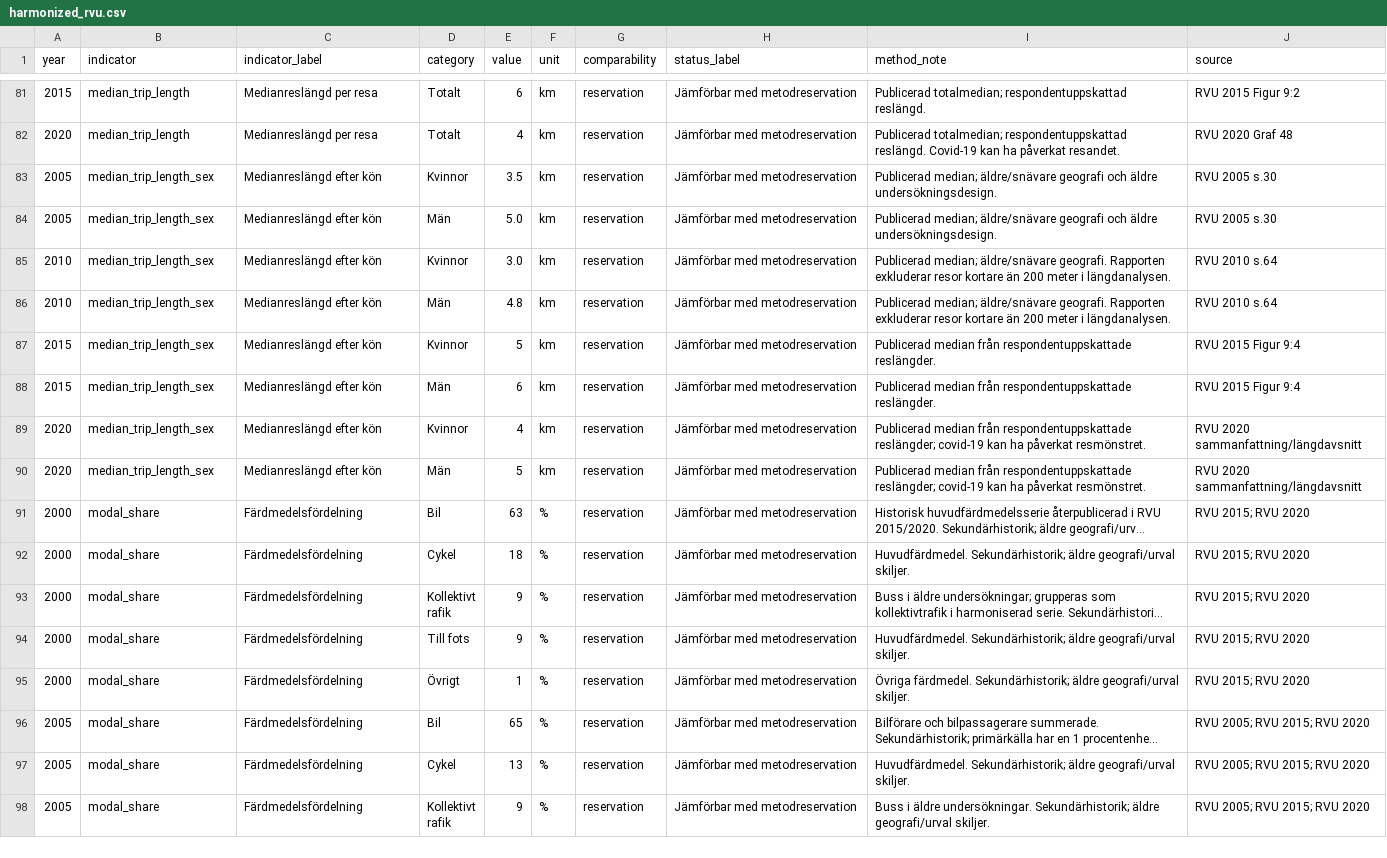
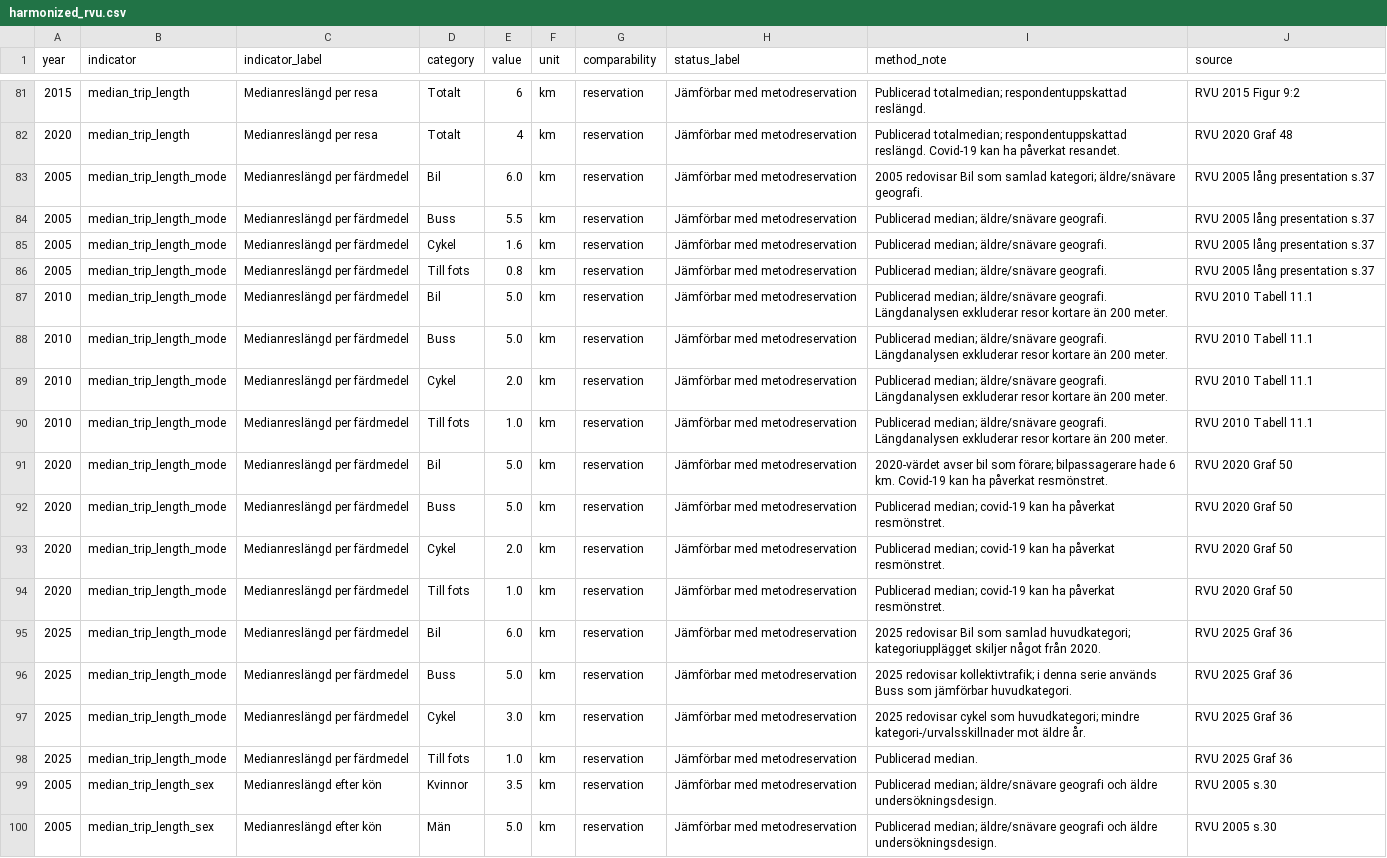
Before and after one commit to Lulea-statistik/resvanor-lulea, a CSV file: docs/data/harmonized_rvu.csv, drawn as a sheet; only a part is shown, gaps mark what is left out; the shorter side is filled out with more unchanged rows; long unchanged cells end in ….

Commit message:
Add median trip length by mode 2005-2025

```diff
--- a/docs/data/harmonized_rvu.csv
+++ b/docs/data/harmonized_rvu.csv
@@ -82,2 +82,18 @@ year,indicator,indicator_label,category,value,unit,comparability,status_label,me
 2020,median_trip_length,Medianreslängd per resa,Totalt,4,km,reservation,Jämförbar med metodreservation,Publicerad totalmedian; respondentuppskattad reslängd. Covid-19 kan ha påverkat resandet.,RVU 2020 Graf 48
+2005,median_trip_length_mode,Medianreslängd per färdmedel,Bil,6.0,km,reservation,Jämförbar med metodreservation,2005 redovisar Bil som samlad kategori; äldre/snävare geografi.,RVU 2005 lång presentation s.37
+2005,median_trip_length_mode,Medianreslängd per färdmedel,Buss,5.5,km,reservation,Jämförbar med metodreservation,Publicerad median; äldre/snävare geografi.,RVU 2005 lång presentation s.37
+2005,median_trip_length_mode,Medianreslängd per färdmedel,Cykel,1.6,km,reservation,Jämförbar med metodreservation,Publicerad median; äldre/snävare geografi.,RVU 2005 lång presentation s.37
+2005,median_trip_length_mode,Medianreslängd per färdmedel,Till fots,0.8,km,reservation,Jämförbar med metodreservation,Publicerad median; äldre/snävare geografi.,RVU 2005 lång presentation s.37
+2010,median_trip_length_mode,Medianreslängd per färdmedel,Bil,5.0,km,reservation,Jämförbar med metodreservation,Publicerad median; äldre/snävare geografi. Längdanalysen exkluderar resor kortare än 200 meter.,RVU 2010 Tabell 11.1
+2010,median_trip_length_mode,Medianreslängd per färdmedel,Buss,5.0,km,reservation,Jämförbar med metodreservation,Publicerad median; äldre/snävare geografi. Längdanalysen exkluderar resor kortare än 200 meter.,RVU 2010 Tabell 11.1
+2010,median_trip_length_mode,Medianreslängd per färdmedel,Cykel,2.0,km,reservation,Jämförbar med metodreservation,Publicerad median; äldre/snävare geografi. Längdanalysen exkluderar resor kortare än 200 meter.,RVU 2010 Tabell 11.1
+2010,median_trip_length_mode,Medianreslängd per färdmedel,Till fots,1.0,km,reservation,Jämförbar med metodreservation,Publicerad median; äldre/snävare geografi. Längdanalysen exkluderar resor kortare än 200 meter.,RVU 2010 Tabell 11.1
+2020,median_trip_length_mode,Medianreslängd per färdmedel,Bil,5.0,km,reservation,Jämförbar med metodreservation,2020-värdet avser bil som förare; bilpassagerare hade 6 km. Covid-19 kan ha påverkat resmönstret.,RVU 2020 Graf 50
+2020,median_trip_length_mode,Medianreslängd per färdmedel,Buss,5.0,km,reservation,Jämförbar med metodreservation,Publicerad median; covid-19 kan ha påverkat resmönstret.,RVU 2020 Graf 50
+2020,median_trip_length_mode,Medianreslängd per färdmedel,Cykel,2.0,km,reservation,Jämförbar med metodreservation,Publicerad median; covid-19 kan ha påverkat resmönstret.,RVU 2020 Graf 50
+2020,median_trip_length_mode,Medianreslängd per färdmedel,Till fots,1.0,km,reservation,Jämförbar med metodreservation,Publicerad median; covid-19 kan ha påverkat resmönstret.,RVU 2020 Graf 50
+2025,median_trip_length_mode,Medianreslängd per färdmedel,Bil,6.0,km,reservation,Jämförbar med metodreservation,2025 redovisar Bil som samlad huvudkategori; kategoriupplägget skiljer något från 2020.,RVU 2025 Graf 36
+2025,median_trip_length_mode,Medianreslängd per färdmedel,Buss,5.0,km,reservation,Jämförbar med metodreservation,2025 redovisar kollektivtrafik; i denna serie används Buss som jämförbar huvudkategori.,RVU 2025 Graf 36
+2025,median_trip_length_mode,Medianreslängd per färdmedel,Cykel,3.0,km,reservation,Jämförbar med metodreservation,2025 redovisar cykel som huvudkategori; mindre kategori-/urvalsskillnader mot äldre år.,RVU 2025 Graf 36
+2025,median_trip_length_mode,Medianreslängd per färdmedel,Till fots,1.0,km,reservation,Jämförbar med metodreservation,Publicerad median.,RVU 2025 Graf 36
 2005,median_trip_length_sex,Medianreslängd efter kön,Kvinnor,3.5,km,reservation,Jämförbar med metodreservation,Publicerad median; äldre/snävare geografi och äldre undersökningsdesign.,RVU 2005 s.30
```
